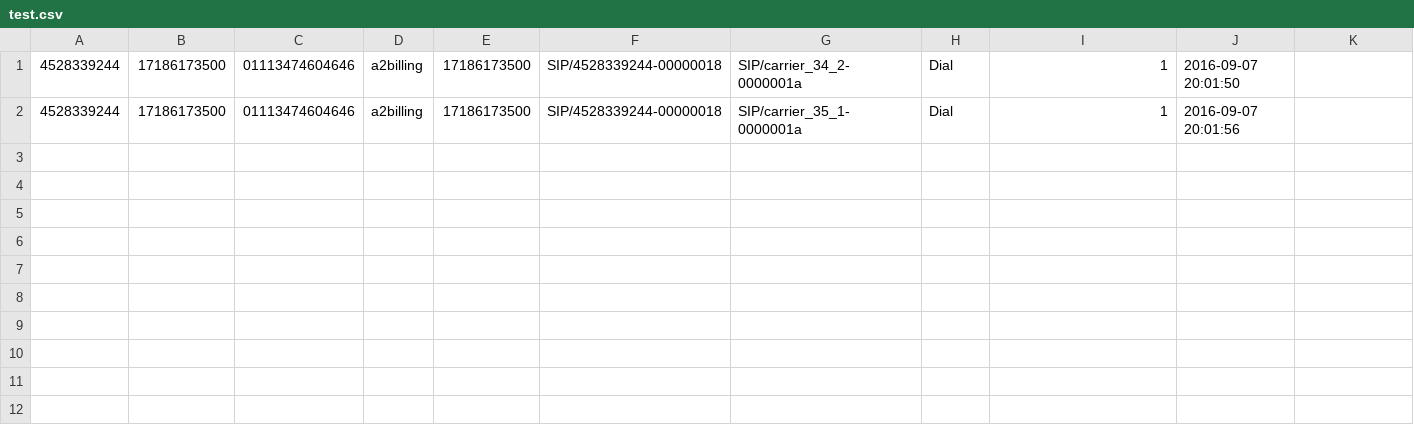
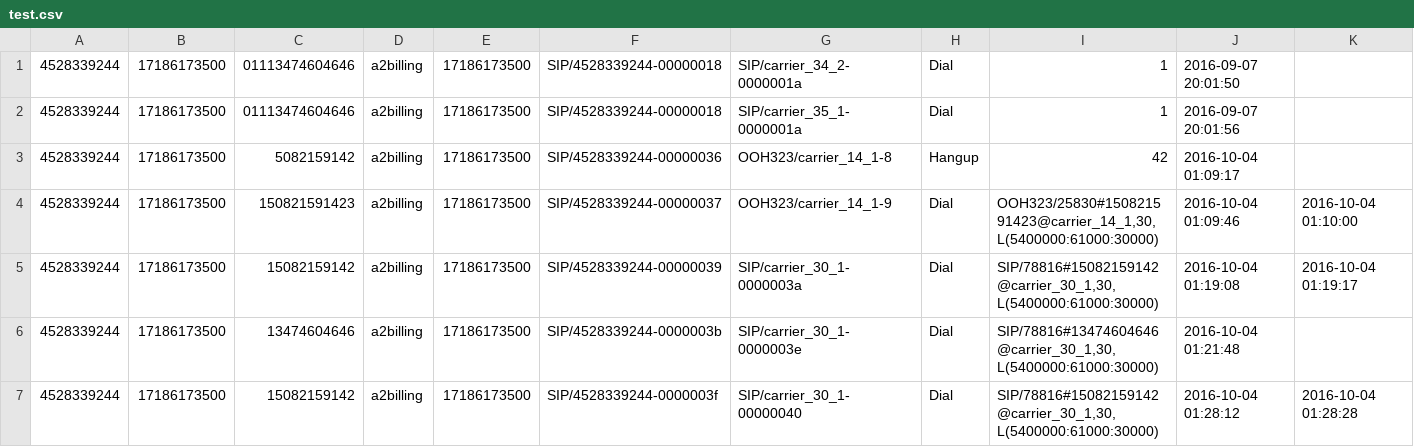
Before and after one commit to Star2Billing/a2billing, a CSV file: addons/contrib/openvoip.co/test.csv, drawn as a sheet; only a part is shown; rows hold the shown columns only; the diff names each change by its address in the sheet, - before the commit and + after, or states it on an @@ line.

```diff
--- a/addons/contrib/openvoip.co/test.csv
+++ b/addons/contrib/openvoip.co/test.csv
+row 3: 4528339244 | 17186173500 | 5082159142 | a2billing | 17186173500 | SIP/4528339244-00000036 | OOH323/carrier_14_1-8 | Hangup | 42 | 2016-10-04 01:09:17
+row 4: 4528339244 | 17186173500 | 150821591423 | a2billing | 17186173500 | SIP/4528339244-00000037 | OOH323/carrier_14_1-9 | Dial | OOH323/25830#150821591423@carrier_14_1,30,L(5400000:61000:30000) | 2016-10-04 01:09:46 | 2016-10-04 01:10:00
+row 5: 4528339244 | 17186173500 | 15082159142 | a2billing | 17186173500 | SIP/4528339244-00000039 | SIP/carrier_30_1-0000003a | Dial | SIP/78816#15082159142@carrier_30_1,30,L(5400000:61000:30000) | 2016-10-04 01:19:08 | 2016-10-04 01:19:17
+row 6: 4528339244 | 17186173500 | 13474604646 | a2billing | 17186173500 | SIP/4528339244-0000003b | SIP/carrier_30_1-0000003e | Dial | SIP/78816#13474604646@carrier_30_1,30,L(5400000:61000:30000) | 2016-10-04 01:21:48
+row 7: 4528339244 | 17186173500 | 15082159142 | a2billing | 17186173500 | SIP/4528339244-0000003f | SIP/carrier_30_1-00000040 | Dial | SIP/78816#15082159142@carrier_30_1,30,L(5400000:61000:30000) | 2016-10-04 01:28:12 | 2016-10-04 01:28:28
```
Also changed, not shown: 2 other files.
